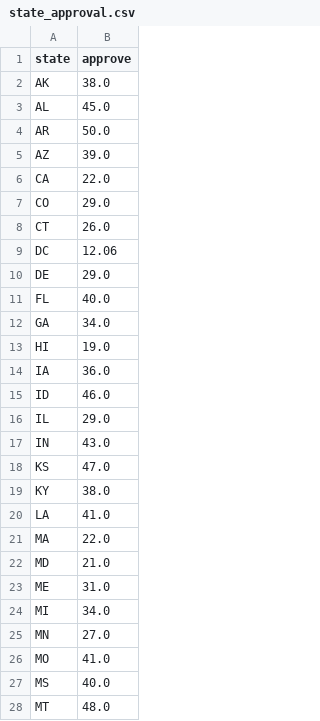
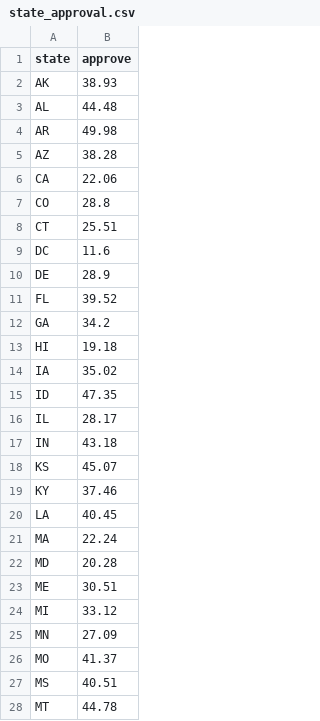
Before and after one commit to KA82205/tipping-point, a CSV file: pipeline/state_approval.csv, drawn as a sheet; only a part is shown; the diff covers the shown part only.

Commit message:
Vice-president adjustment in full from five surveys; Civiqs state figures to two decimals, through November 19

```diff
--- a/pipeline/state_approval.csv
+++ b/pipeline/state_approval.csv
@@ -1,28 +1,28 @@
 state,approve
-AK,38.0
-AL,45.0
-AR,50.0
-AZ,39.0
-CA,22.0
-CO,29.0
-CT,26.0
-DC,12.06
-DE,29.0
-FL,40.0
-GA,34.0
-HI,19.0
-IA,36.0
-ID,46.0
-IL,29.0
-IN,43.0
-KS,47.0
-KY,38.0
-LA,41.0
-MA,22.0
-MD,21.0
-ME,31.0
-MI,34.0
-MN,27.0
-MO,41.0
-MS,40.0
-MT,48.0
+AK,38.93
+AL,44.48
+AR,49.98
+AZ,38.28
+CA,22.06
+CO,28.8
+CT,25.51
+DC,11.6
+DE,28.9
+FL,39.52
+GA,34.2
+HI,19.18
+IA,35.02
+ID,47.35
+IL,28.17
+IN,43.18
+KS,45.07
+KY,37.46
+LA,40.45
+MA,22.24
+MD,20.28
+ME,30.51
+MI,33.12
+MN,27.09
+MO,41.37
+MS,40.51
+MT,44.78
```
Also changed, not shown: 24 edited cells elsewhere in this file, 3 other files.
